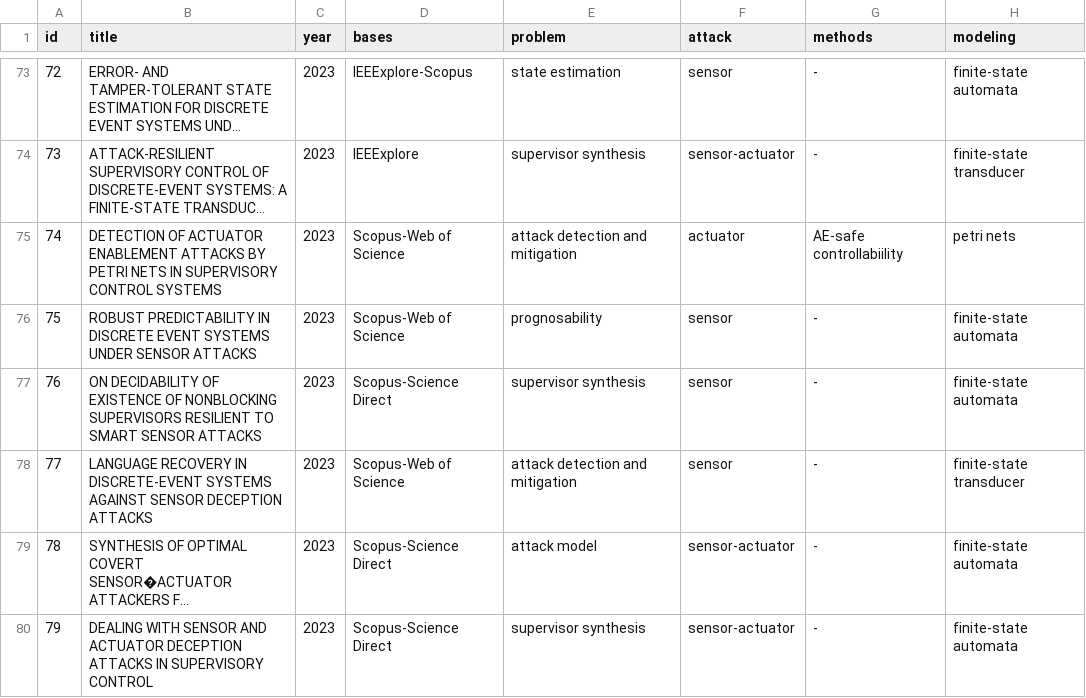
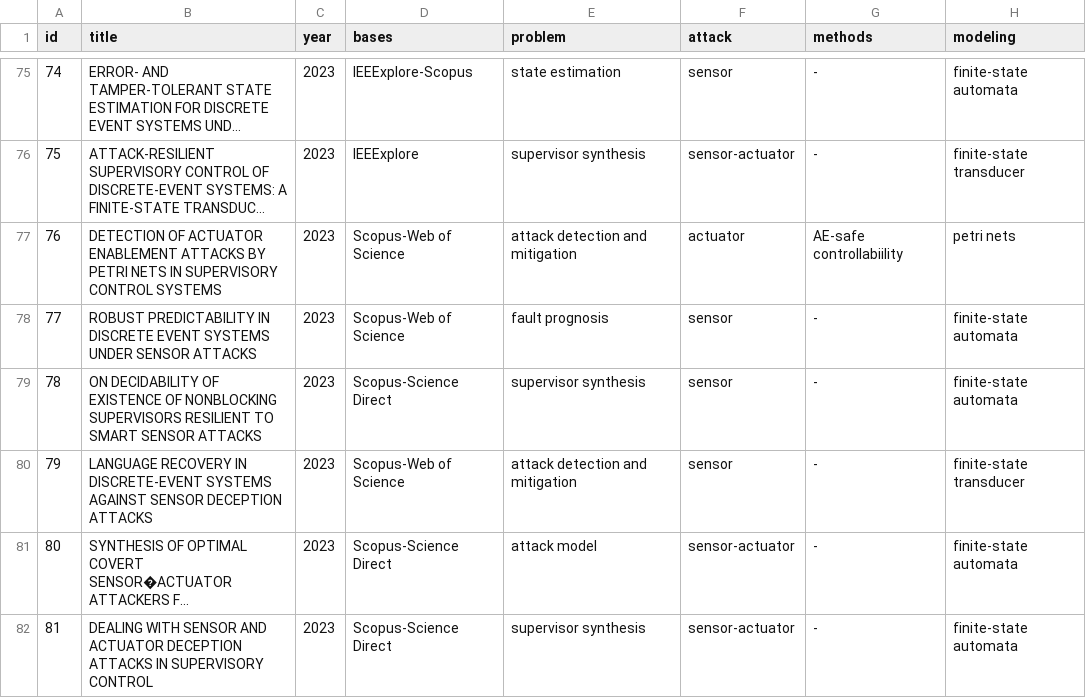
Before and after one commit to olivsamuk/BibtexParsing-SystematicReview, a CSV file: papers-categorized-final.csv, drawn as a sheet; only a part is shown, gaps mark what is left out; long unchanged cells end in …; addresses are those after the commit; the diff covers the shown part only; the diff names each change by its address in the sheet, - before the commit and + after, or states it on an @@ line.

Commit message:
new papers

```diff
--- a/papers-categorized-final.csv
+++ b/papers-categorized-final.csv
@@ column A (id) renumbered from row 72 down @@
-E78 (problem): prognosability
+E78 (problem): fault prognosis
```
Also changed, not shown: 8 added rows and 4 edited cells elsewhere in this file, papers-categorized_active.csv, papers-categorized_passive.csv, 37 other files.
